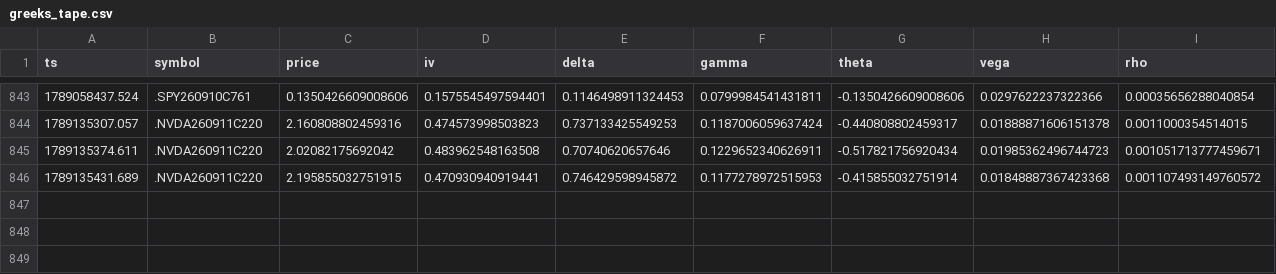
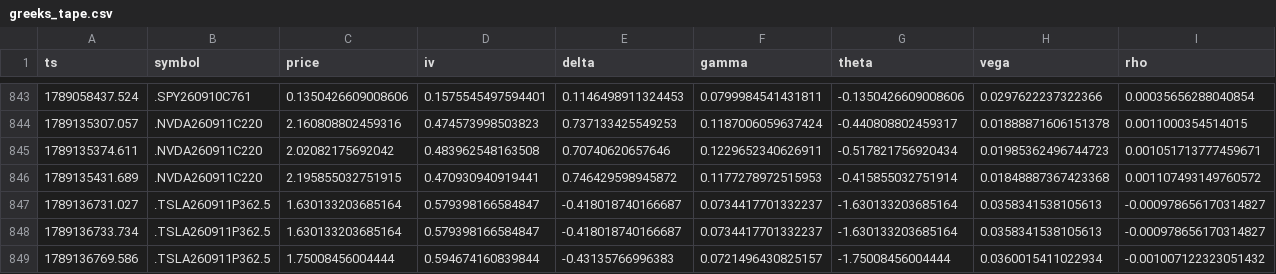
Before and after one commit to giancuffaro/discord-sniper, a CSV file: greeks_tape.csv, drawn as a sheet; only a part is shown, gaps mark what is left out.

Commit message:
auto-push Fri 09/11/2026 10:26:10.18

```diff
--- a/greeks_tape.csv
+++ b/greeks_tape.csv
@@ -846 +846,4 @@ ts,symbol,price,iv,delta,gamma,theta,vega,rho
 1789135431.689,.NVDA260911C220,2.195855032751915,0.470930940919441,0.746429598945872,0.1177278972515953,-0.415855032751914,0.01848887367423368,0.001107493149760572
+1789136731.027,.TSLA260911P362.5,1.630133203685164,0.579398166584847,-0.418018740166687,0.0734417701332237,-1.630133203685164,0.0358341538105613,-0.000978656170314827
+1789136733.734,.TSLA260911P362.5,1.630133203685164,0.579398166584847,-0.418018740166687,0.0734417701332237,-1.630133203685164,0.0358341538105613,-0.000978656170314827
+1789136769.586,.TSLA260911P362.5,1.75008456004444,0.594674160839844,-0.43135766996383,0.0721496430825157,-1.75008456004444,0.0360015411022934,-0.001007122323051432
```
